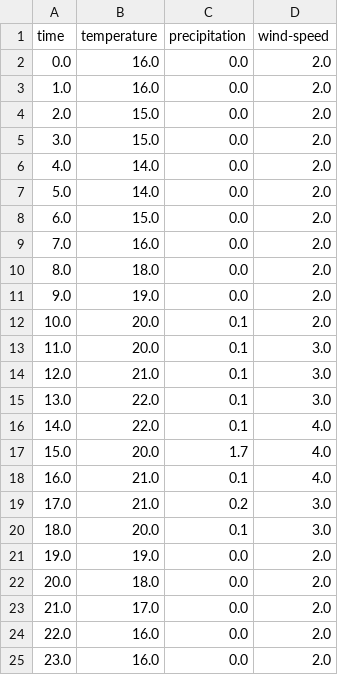
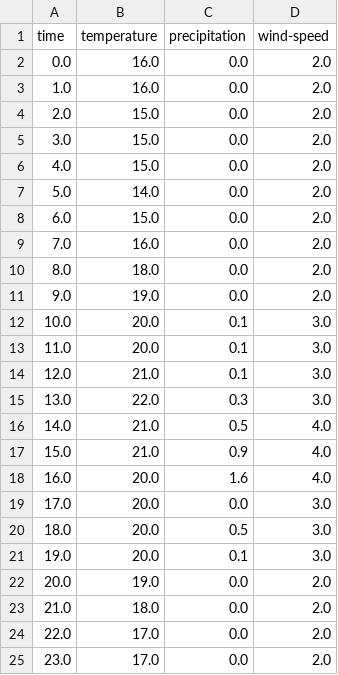
Before and after one commit to MikhailDolgopolov/PythonWeatherApp, a CSV file: forecast/Foreca/20240804.csv, drawn as a sheet.

```diff
--- a/forecast/Foreca/20240804.csv
+++ b/forecast/Foreca/20240804.csv
@@ -5,3 +5,3 @@ time,temperature,precipitation,wind-speed
 3.0,15.0,0.0,2.0
-4.0,14.0,0.0,2.0
+4.0,15.0,0.0,2.0
 5.0,14.0,0.0,2.0
@@ -11,15 +11,15 @@ time,temperature,precipitation,wind-speed
 9.0,19.0,0.0,2.0
-10.0,20.0,0.1,2.0
+10.0,20.0,0.1,3.0
 11.0,20.0,0.1,3.0
 12.0,21.0,0.1,3.0
-13.0,22.0,0.1,3.0
-14.0,22.0,0.1,4.0
-15.0,20.0,1.7,4.0
-16.0,21.0,0.1,4.0
-17.0,21.0,0.2,3.0
-18.0,20.0,0.1,3.0
-19.0,19.0,0.0,2.0
-20.0,18.0,0.0,2.0
-21.0,17.0,0.0,2.0
-22.0,16.0,0.0,2.0
-23.0,16.0,0.0,2.0
+13.0,22.0,0.3,3.0
+14.0,21.0,0.5,4.0
+15.0,21.0,0.9,4.0
+16.0,20.0,1.6,4.0
+17.0,20.0,0.0,3.0
+18.0,20.0,0.5,3.0
+19.0,20.0,0.1,3.0
+20.0,19.0,0.0,2.0
+21.0,18.0,0.0,2.0
+22.0,17.0,0.0,2.0
+23.0,17.0,0.0,2.0
```
Also changed, not shown: 7 other files.
